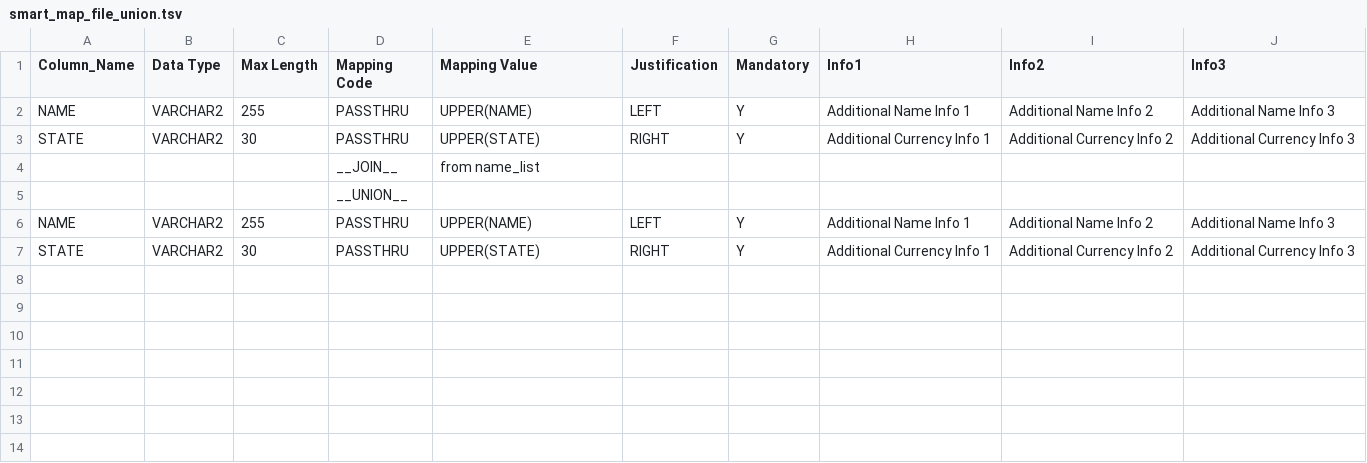
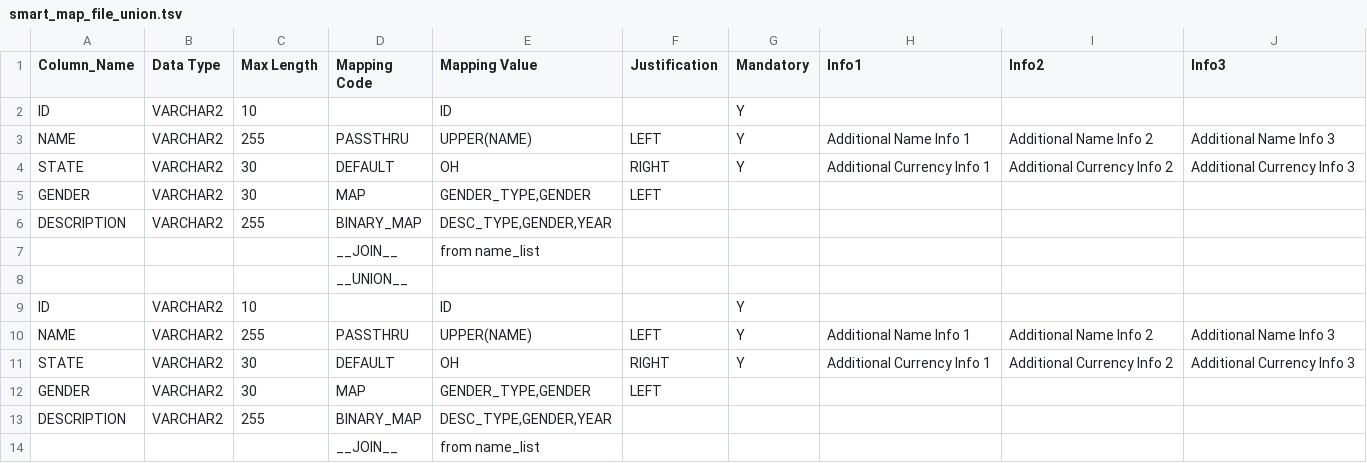
Before and after one commit to ennovatenow/precision100-operator-test, a TSV file: containers/smart-map-file-test-container/smart_map_file_union.tsv, drawn as a sheet; addresses are those after the commit; the diff names each change by its address in the sheet, - before the commit and + after, or states it on an @@ line.

Commit message:
added more mapping values

```diff
--- a/containers/smart-map-file-test-container/smart_map_file_union.tsv
+++ b/containers/smart-map-file-test-container/smart_map_file_union.tsv
+row 2: ID | VARCHAR2 | 10 |  | ID |  | Y
-D4 (Mapping Code): PASSTHRU
+D4 (Mapping Code): DEFAULT
-E4 (Mapping Value): UPPER(STATE)
+E4 (Mapping Value): OH
+row 5: GENDER | VARCHAR2 | 30 | MAP | GENDER_TYPE,GENDER | LEFT
+row 6: DESCRIPTION | VARCHAR2 | 255 | BINARY_MAP | DESC_TYPE,GENDER,YEAR
+row 9: ID | VARCHAR2 | 10 |  | ID |  | Y
-D11 (Mapping Code): PASSTHRU
+D11 (Mapping Code): DEFAULT
-E11 (Mapping Value): UPPER(STATE)
+E11 (Mapping Value): OH
+row 12: GENDER | VARCHAR2 | 30 | MAP | GENDER_TYPE,GENDER | LEFT
+row 13: DESCRIPTION | VARCHAR2 | 255 | BINARY_MAP | DESC_TYPE,GENDER,YEAR
+row 14:  |  |  | __JOIN__ | from name_list
```
Also changed, not shown: containers/smart-map-file-test-container/smart_map_file.tsv.
